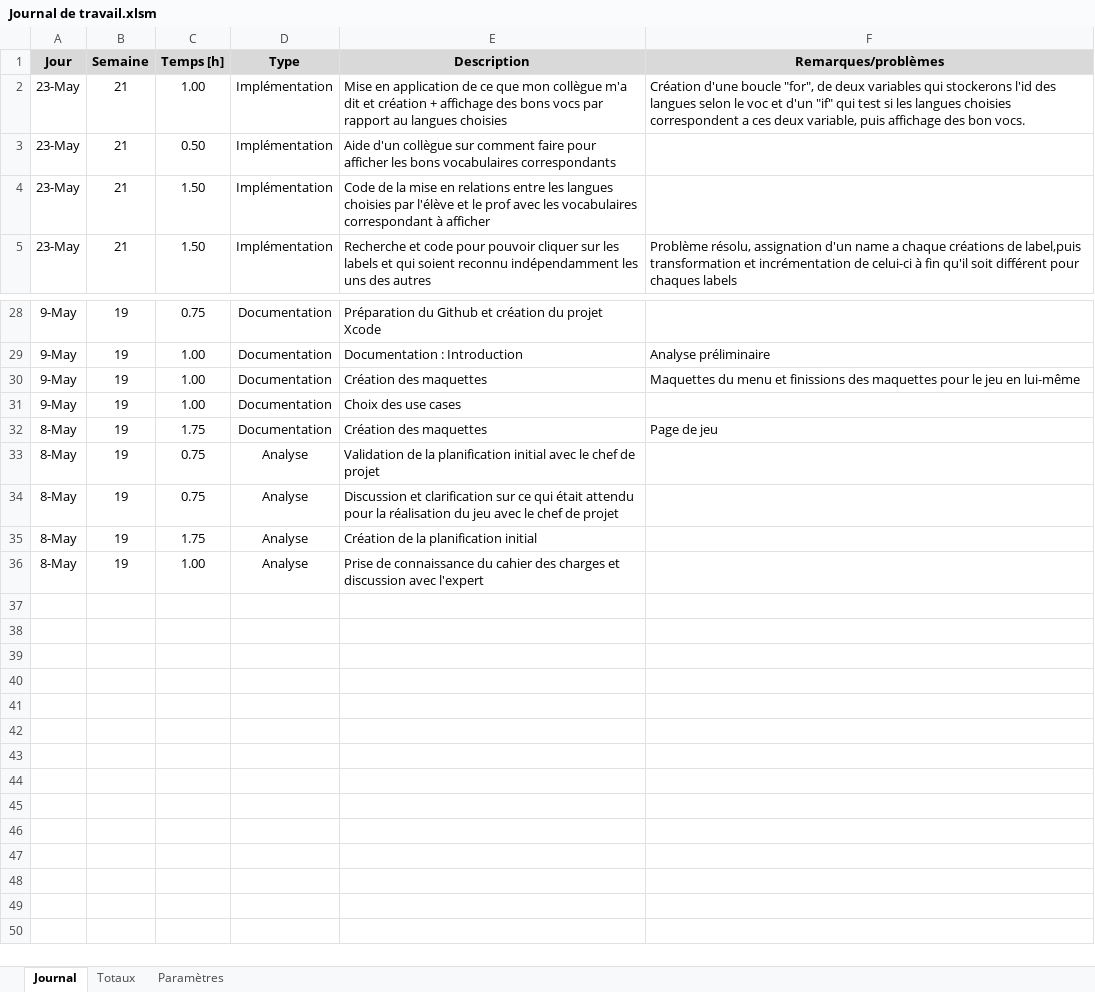
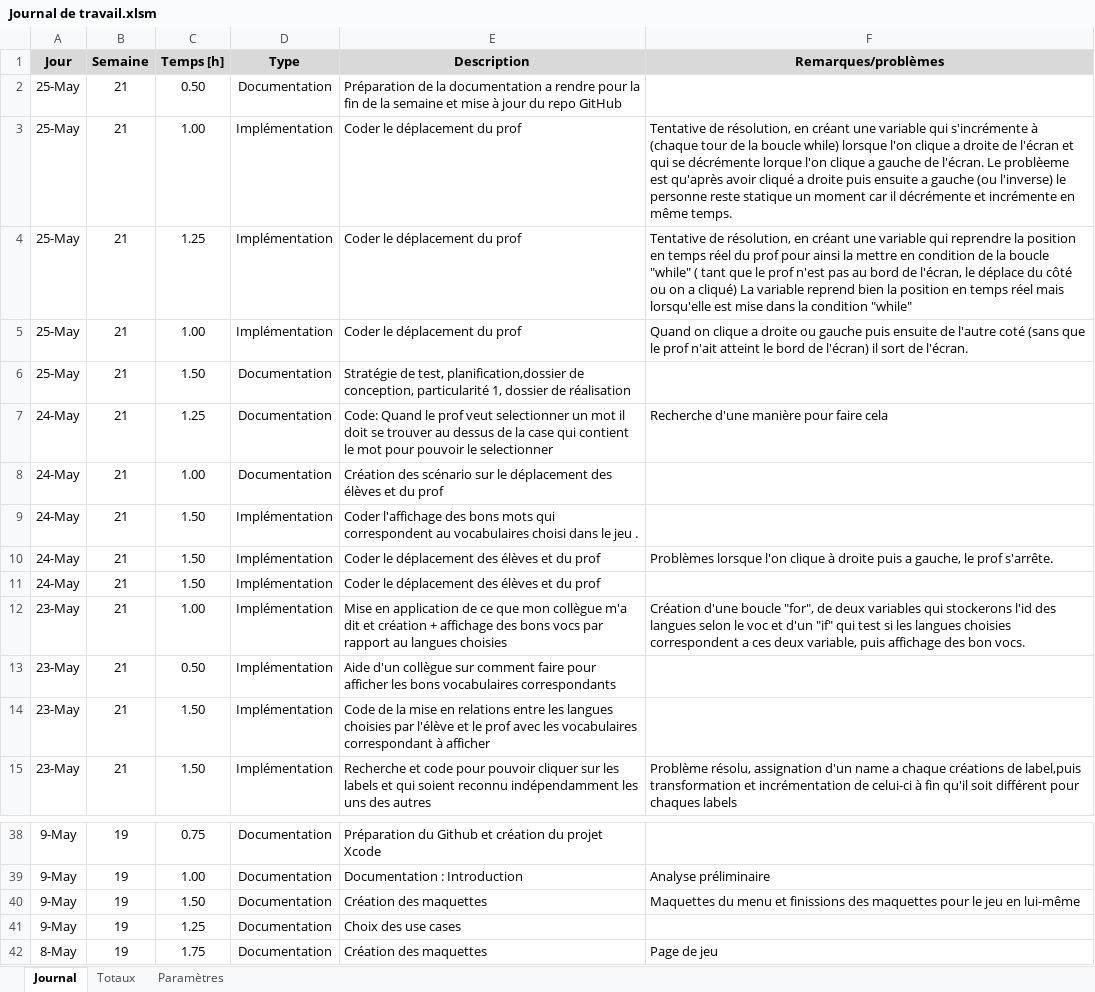
Before and after one commit to AFKSlayerz/TPI, an Excel workbook: Documents/Journal de travail.xlsm, sheet Journal, drawn as a sheet; only a part is shown, gaps mark what is left out; the shorter side is filled out with more unchanged rows; values as stored, in another font and other column widths than the file's, no borders; charts and pictures not drawn; addresses are those after the commit; the diff names each change by its address in the sheet, - before the commit and + after, or states it on an @@ line.

Commit message:
JDTV update 25.05

```diff
--- a/Documents/Journal de travail.xlsm (sheet Journal)
+++ b/Documents/Journal de travail.xlsm (sheet Journal)
+row 2: 25-May | 21 | 0.50 | Documentation | Préparation de la documentation a rendre pour la fin de la semaine et mise à jour du repo GitHub
+row 3: 25-May | 21 | 1.00 | Implémentation | Coder le déplacement du prof | Tentative de résolution, en créant une variable qui s'incrémente à (chaque tour de la boucle while) lorsque l'on clique a droite de l'écran et qui se décrémente lorque l'on clique a gauche de l'écran. Le problèeme est qu'après avoir cliqué a droite puis ensuite a gauche (ou l'inverse) le personne reste statique un moment car il décrémente et incrémente en même temps.
+row 4: 25-May | 21 | 1.25 | Implémentation | Coder le déplacement du prof | Tentative de résolution, en créant une variable qui reprendre la position en temps réel du prof pour ainsi la mettre en condition de la boucle "while" ( tant que le prof n'est pas au bord de l'écran, le déplace du côté ou on a cliqué) La variable reprend bien la position en temps réel mais lorsqu'elle est mise dans la condition "while"
+row 5: 25-May | 21 | 1.00 | Implémentation | Coder le déplacement du prof | Quand on clique a droite ou gauche puis ensuite de l'autre coté (sans que le prof n'ait atteint le bord de l'écran) il sort de l'écran.
+row 6: 25-May | 21 | 1.50 | Documentation | Stratégie de test, planification,dossier de conception, particularité 1, dossier de réalisation
+row 7: 24-May | 21 | 1.25 | Documentation | Code: Quand le prof veut selectionner un mot il doit se trouver au dessus de la case qui contient le mot pour pouvoir le selectionner | Recherche d'une manière pour faire cela
+row 8: 24-May | 21 | 1.00 | Documentation | Création des scénario sur le déplacement des élèves et du prof
+row 9: 24-May | 21 | 1.50 | Implémentation | Coder l'affichage des bons mots qui correspondent au vocabulaires choisi dans le jeu .
+row 10: 24-May | 21 | 1.50 | Implémentation | Coder le déplacement des élèves et du prof | Problèmes lorsque l'on clique à droite puis a gauche, le prof s'arrête.
+row 11: 24-May | 21 | 1.50 | Implémentation | Coder le déplacement des élèves et du prof
-C40 (Temps [h]): 1.00
+C40 (Temps [h]): 1.50
-C41 (Temps [h]): 1.00
+C41 (Temps [h]): 1.25
```
Also changed, not shown: sheet Totaux, formulas that keep their value.
